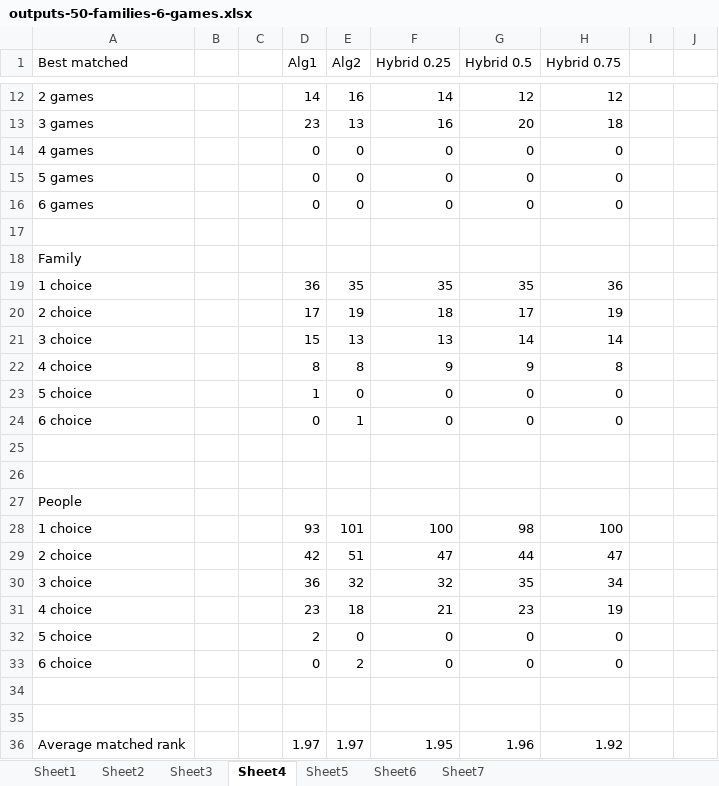
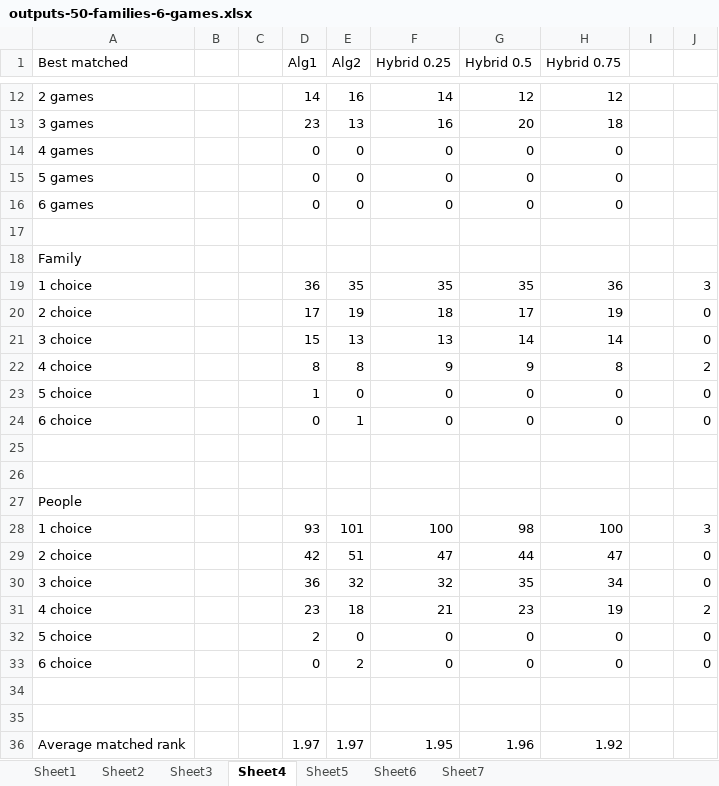
Before and after one commit to nhhai196/Ticket-Reassignment, an Excel workbook: outputs-50-families-6-games.xlsx, sheet Sheet4, drawn as a sheet; only a part is shown, gaps mark what is left out; values as stored, in another font and other column widths than the file's, no borders; the diff names each change by its address in the sheet, - before the commit and + after, or states it on an @@ line.

```diff
--- a/outputs-50-families-6-games.xlsx (sheet Sheet4)
+++ b/outputs-50-families-6-games.xlsx (sheet Sheet4)
-J19: (empty)
+J19: 3
-J20:J21: (empty)
+J20:J21: 0
-J22: (empty)
+J22: 2
-J23:J24: (empty)
+J23:J24: 0
-J28: (empty)
+J28: 3
-J29:J30: (empty)
+J29:J30: 0
-J31: (empty)
+J31: 2
-J32:J33: (empty)
+J32:J33: 0
```
Also changed, not shown: sheet Sheet5, sheet Sheet3, sheet Sheet7, 3 other files.
